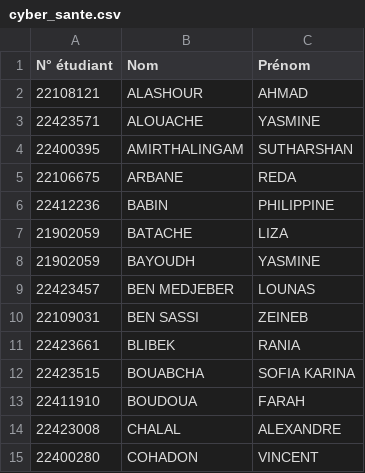
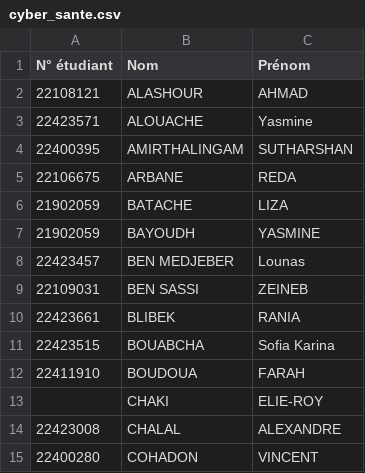
Before and after one commit to 0xf1d0/deadbeef, a CSV file: assets/cyber_sante.csv, drawn as a sheet; only a part is shown; the diff covers the shown part only.

```diff
--- a/assets/cyber_sante.csv
+++ b/assets/cyber_sante.csv
@@ -2,13 +2,13 @@ N° étudiant,Nom,Prénom
 22108121,ALASHOUR,AHMAD
-22423571,ALOUACHE,YASMINE
+22423571,ALOUACHE,Yasmine
 22400395,AMIRTHALINGAM,SUTHARSHAN
 22106675,ARBANE,REDA
-22412236,BABIN,PHILIPPINE
 21902059,BATACHE,LIZA
 21902059,BAYOUDH,YASMINE
-22423457,BEN MEDJEBER,LOUNAS
+22423457,BEN MEDJEBER,Lounas
 22109031,BEN SASSI,ZEINEB
 22423661,BLIBEK,RANIA
-22423515,BOUABCHA,SOFIA KARINA
+22423515,BOUABCHA,Sofia Karina
 22411910,BOUDOUA,FARAH
+,CHAKI,ELIE-ROY
 22423008,CHALAL,ALEXANDRE
```
Also changed, not shown: 8 added rows, 1 removed row and 3 edited cells elsewhere in this file, assets/cyber.csv, 12 other files.
